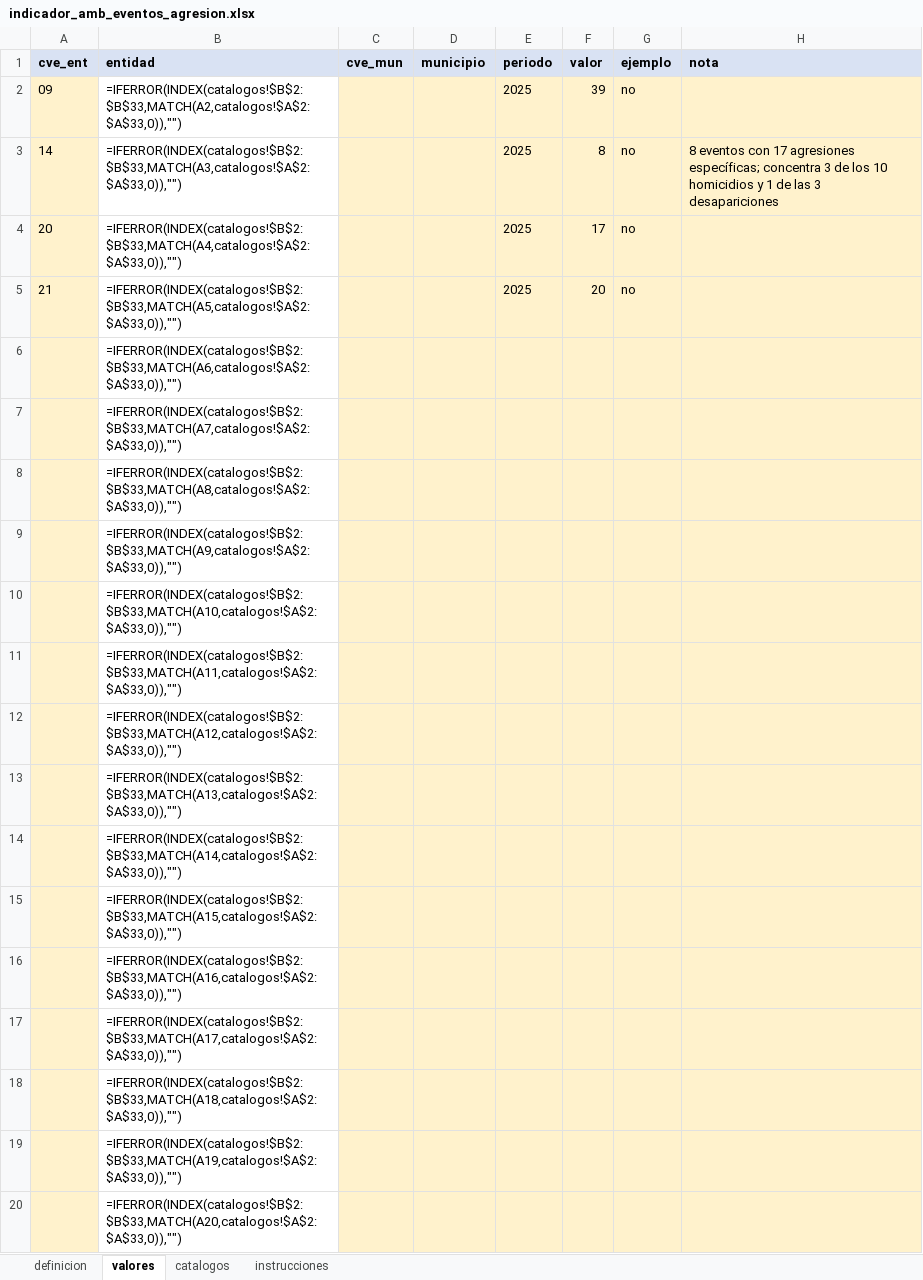
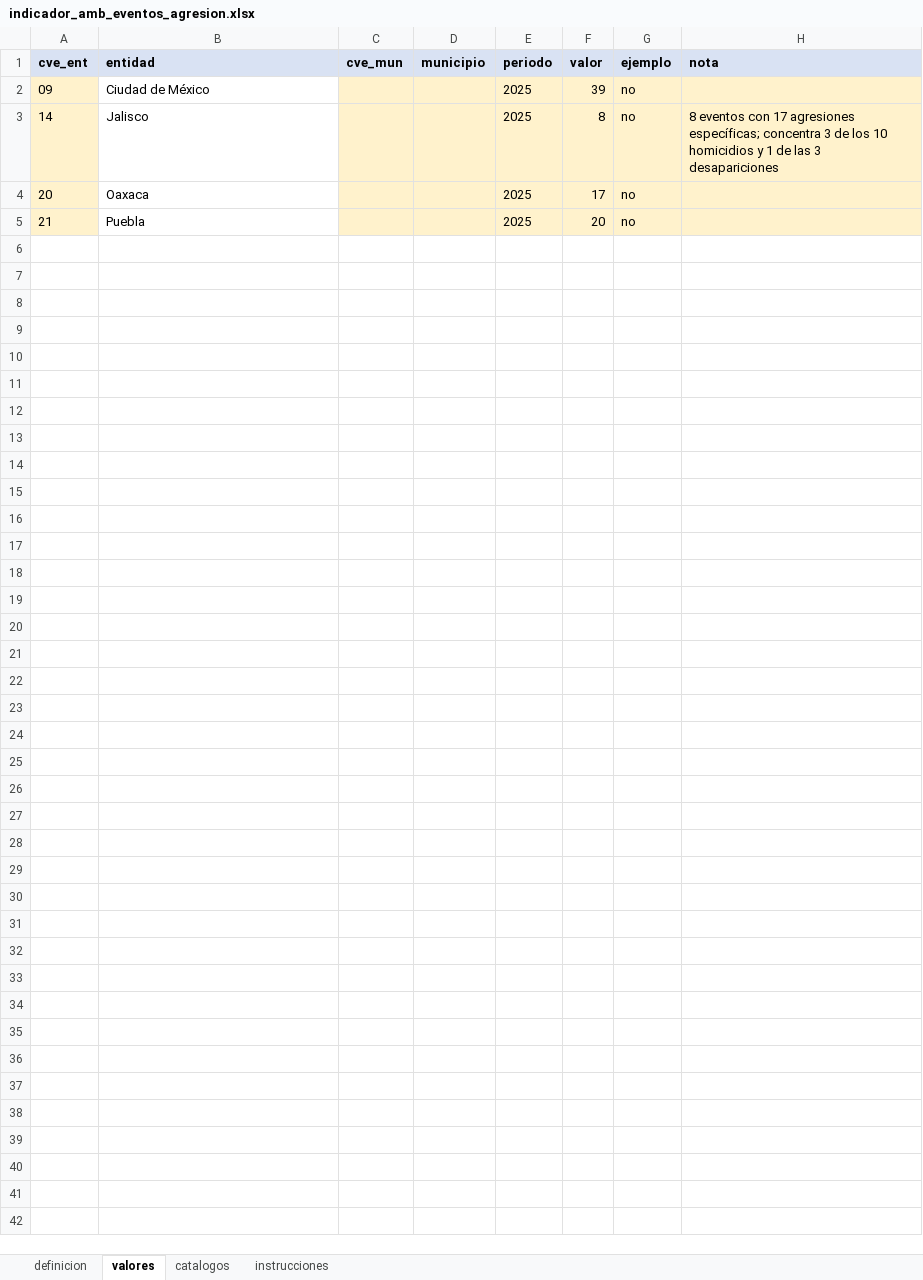
Before and after one commit to Salomon-Mazatlan/Observatorio-Mecanismo-Proteccion, an Excel workbook: plantillas/indicador_amb_eventos_agresion.xlsx, sheet valores, drawn as a sheet; only a part is shown; values as stored, in another font and other column widths than the file's, no borders; formulas without a stored value are shown as written; the diff covers the shown part only; the diff names each change by its address in the sheet, - before the commit and + after, or states it on an @@ line.

```diff
--- a/plantillas/indicador_amb_eventos_agresion.xlsx (sheet valores)
+++ b/plantillas/indicador_amb_eventos_agresion.xlsx (sheet valores)
-B2 (entidad): =IFERROR(INDEX(catalogos!$B$2:$B$33,MATCH(A2,catalogos!$A$2:$A$33,0)),"")
+B2 (entidad): Ciudad de México
-B3 (entidad): =IFERROR(INDEX(catalogos!$B$2:$B$33,MATCH(A3,catalogos!$A$2:$A$33,0)),"")
+B3 (entidad): Jalisco
-B4 (entidad): =IFERROR(INDEX(catalogos!$B$2:$B$33,MATCH(A4,catalogos!$A$2:$A$33,0)),"")
+B4 (entidad): Oaxaca
-B5 (entidad): =IFERROR(INDEX(catalogos!$B$2:$B$33,MATCH(A5,catalogos!$A$2:$A$33,0)),"")
+B5 (entidad): Puebla
-row 6:  | =IFERROR(INDEX(catalogos!$B$2:$B$33,MATCH(A6,catalogos!$A$2:$A$33,0)),"")
-row 7:  | =IFERROR(INDEX(catalogos!$B$2:$B$33,MATCH(A7,catalogos!$A$2:$A$33,0)),"")
-row 8:  | =IFERROR(INDEX(catalogos!$B$2:$B$33,MATCH(A8,catalogos!$A$2:$A$33,0)),"")
-row 9:  | =IFERROR(INDEX(catalogos!$B$2:$B$33,MATCH(A9,catalogos!$A$2:$A$33,0)),"")
-row 10:  | =IFERROR(INDEX(catalogos!$B$2:$B$33,MATCH(A10,catalogos!$A$2:$A$33,0)),"")
-row 11:  | =IFERROR(INDEX(catalogos!$B$2:$B$33,MATCH(A11,catalogos!$A$2:$A$33,0)),"")
-row 12:  | =IFERROR(INDEX(catalogos!$B$2:$B$33,MATCH(A12,catalogos!$A$2:$A$33,0)),"")
-row 13:  | =IFERROR(INDEX(catalogos!$B$2:$B$33,MATCH(A13,catalogos!$A$2:$A$33,0)),"")
-row 14:  | =IFERROR(INDEX(catalogos!$B$2:$B$33,MATCH(A14,catalogos!$A$2:$A$33,0)),"")
-row 15:  | =IFERROR(INDEX(catalogos!$B$2:$B$33,MATCH(A15,catalogos!$A$2:$A$33,0)),"")
-row 16:  | =IFERROR(INDEX(catalogos!$B$2:$B$33,MATCH(A16,catalogos!$A$2:$A$33,0)),"")
-row 17:  | =IFERROR(INDEX(catalogos!$B$2:$B$33,MATCH(A17,catalogos!$A$2:$A$33,0)),"")
-row 18:  | =IFERROR(INDEX(catalogos!$B$2:$B$33,MATCH(A18,catalogos!$A$2:$A$33,0)),"")
-row 19:  | =IFERROR(INDEX(catalogos!$B$2:$B$33,MATCH(A19,catalogos!$A$2:$A$33,0)),"")
-row 20:  | =IFERROR(INDEX(catalogos!$B$2:$B$33,MATCH(A20,catalogos!$A$2:$A$33,0)),"")
```
Also changed, not shown: 481 removed rows elsewhere in this sheet, plantillas/comparativo_marco_legal.xlsx, plantillas/eventos.xlsx, 15 other files.
